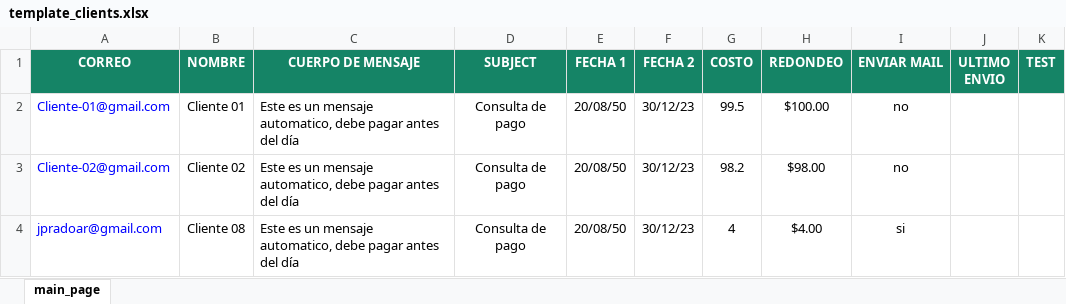
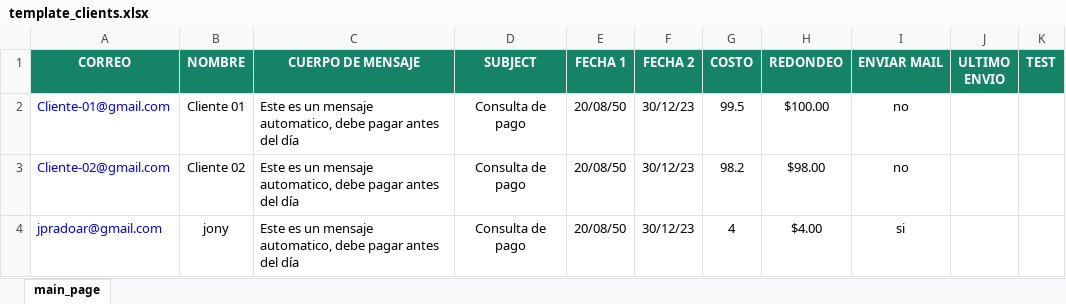
Before and after one commit to jpradoar/mai_client_sender, an Excel workbook: template_clients.xlsx, sheet main_page, drawn as a sheet; values as stored, in another font and other column widths than the file's, no borders; the diff names each change by its address in the sheet, - before the commit and + after, or states it on an @@ line.

Commit message:
Add files via upload

```diff
--- a/template_clients.xlsx (sheet main_page)
+++ b/template_clients.xlsx (sheet main_page)
-B4 (NOMBRE): Cliente 08
+B4 (NOMBRE): jony
```
